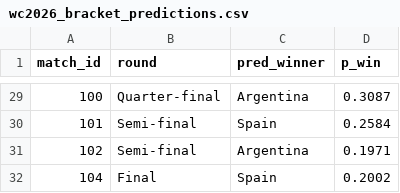
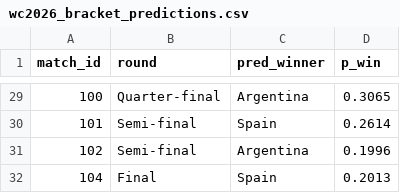
Before and after one commit to Ammar8065/fifa-world-cup-2026, a CSV file: Data/simulated/wc2026_bracket_predictions.csv, drawn as a sheet; only a part is shown, gaps mark what is left out; the diff covers the shown part only.

```diff
--- a/Data/simulated/wc2026_bracket_predictions.csv
+++ b/Data/simulated/wc2026_bracket_predictions.csv
@@ -29,4 +29,4 @@ match_id,round,pred_winner,p_win
-100,Quarter-final,Argentina,0.3087
-101,Semi-final,Spain,0.2584
-102,Semi-final,Argentina,0.1971
-104,Final,Spain,0.2002
+100,Quarter-final,Argentina,0.3065
+101,Semi-final,Spain,0.2614
+102,Semi-final,Argentina,0.1996
+104,Final,Spain,0.2013
```
Also changed, not shown: 28 edited cells elsewhere in this file, Data/simulated/wc2026_bracket_full.csv, Data/simulated/wc2026_champion_probabilities.csv, 10 other files.
